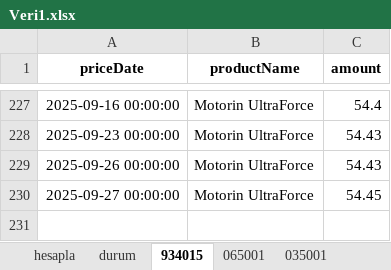
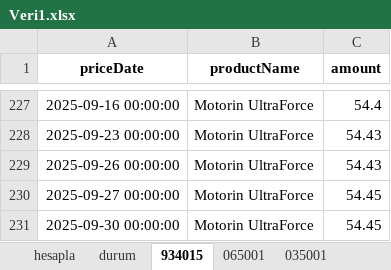
Before and after one commit to SLM-LMS/opet-akaryakit-otomasyon, an Excel workbook: Veri1.xlsx, sheet 934015, drawn as a sheet; only a part is shown, gaps mark what is left out; values as stored, in another font and other column widths than the file's, no borders; the diff names each change by its address in the sheet, - before the commit and + after, or states it on an @@ line.

```diff
--- a/Veri1.xlsx (sheet 934015)
+++ b/Veri1.xlsx (sheet 934015)
+row 231: 2025-09-30 00:00:00 | Motorin UltraForce | 54.45
```
Also changed, not shown: sheet durum, sheet 035001, sheet 021001, sheet 055001, sheet 038001, sheet 065001.
